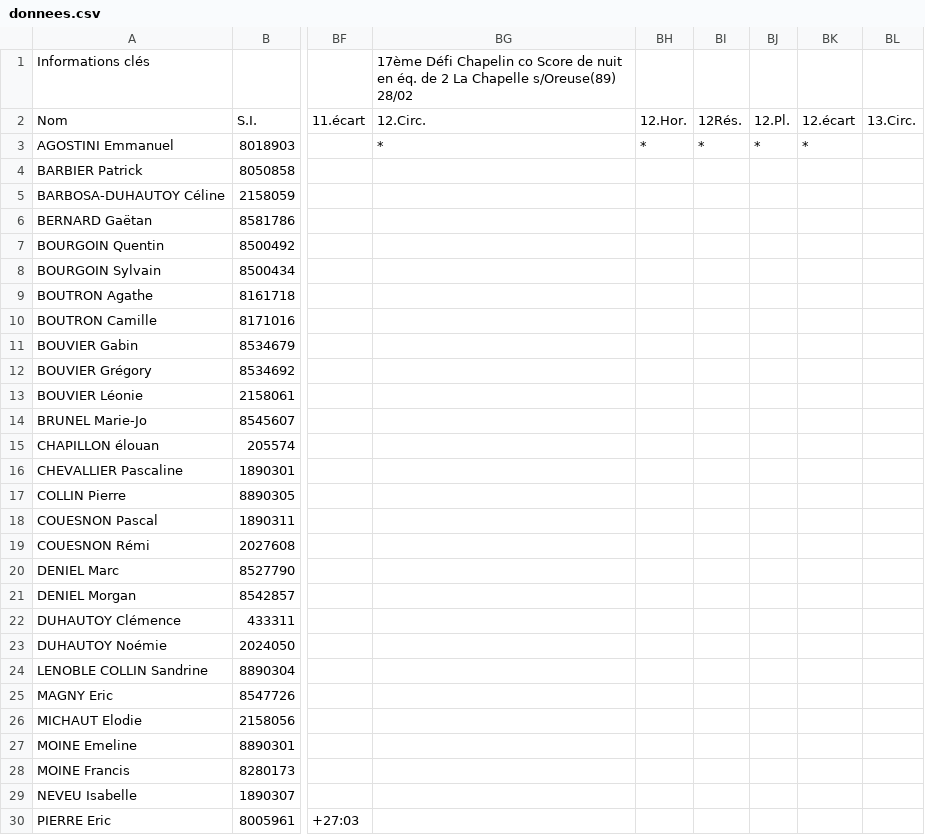
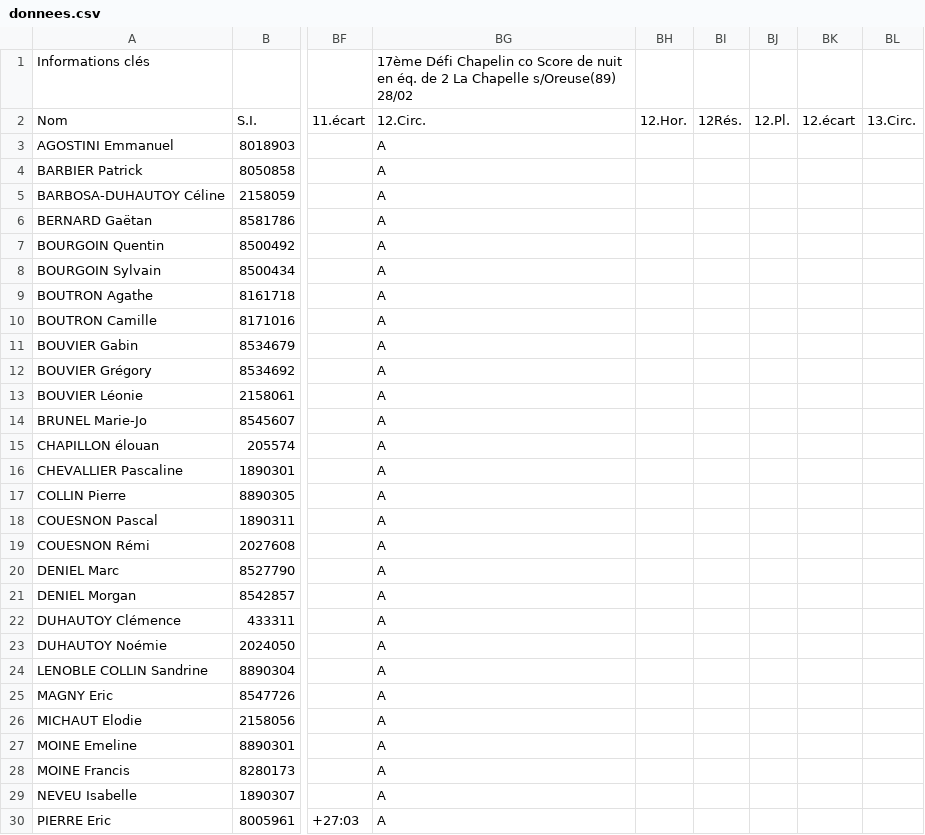
Before and after one commit to erikpier2/ycone_resultats_02, a CSV file: donnees.csv, drawn as a sheet; only a part is shown, gaps mark what is left out; the diff covers the shown part only; the diff names each change by its address in the sheet, - before the commit and + after, or states it on an @@ line.

Commit message:
Add files via upload

```diff
--- a/donnees.csv
+++ b/donnees.csv
-BG3: *
+BG3: A
-BH3: *
+BH3: (empty)
-BI3: *
+BI3: (empty)
-BJ3: *
+BJ3: (empty)
-BK3: *
+BK3: (empty)
-BG4:BG30: (empty)
+BG4:BG30: A
```
Also changed, not shown: 3 edited cells elsewhere in this file.
